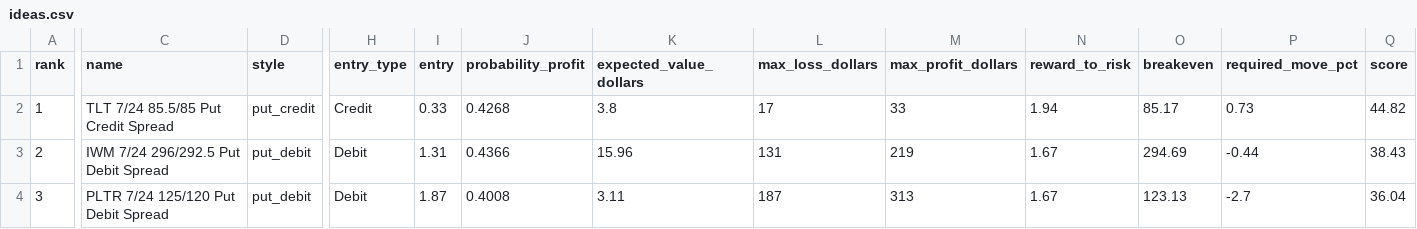
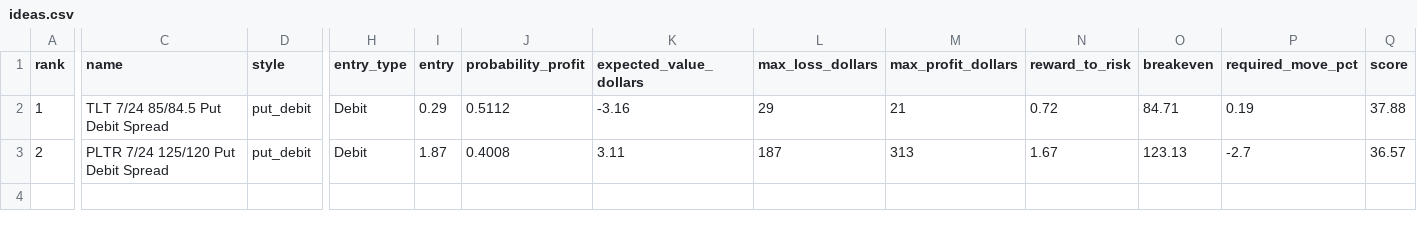
Before and after one commit to RFDELTA/rfdelta-daily-top-option-trades, a CSV file: data/reports/2026-07-10/ideas.csv, drawn as a sheet; only a part is shown, gaps mark what is left out; removed rows and columns are numbered as before the commit, all else as after; rows hold the shown columns only; the diff covers the shown part only; the diff names each change by its address in the sheet, - before the commit and + after, or states it on an @@ line.

```diff
--- a/data/reports/2026-07-10/ideas.csv
+++ b/data/reports/2026-07-10/ideas.csv
-C2 (name): TLT 7/24 85.5/85 Put Credit Spread
+C2 (name): TLT 7/24 85/84.5 Put Debit Spread
-D2 (style): put_credit
+D2 (style): put_debit
-H2 (entry_type): Credit
+H2 (entry_type): Debit
-I2 (entry): 0.33
+I2 (entry): 0.29
-J2 (probability_profit): 0.4268
+J2 (probability_profit): 0.5112
-K2 (expected_value_dollars): 3.8
+K2 (expected_value_dollars): -3.16
-L2 (max_loss_dollars): 17
+L2 (max_loss_dollars): 29
-M2 (max_profit_dollars): 33
+M2 (max_profit_dollars): 21
-N2 (reward_to_risk): 1.94
+N2 (reward_to_risk): 0.72
-O2 (breakeven): 85.17
+O2 (breakeven): 84.71
-P2 (required_move_pct): 0.73
+P2 (required_move_pct): 0.19
-Q2 (score): 44.82
+Q2 (score): 37.88
-row 3: 2 | IWM 7/24 296/292.5 Put Debit Spread | put_debit | Debit | 1.31 | 0.4366 | 15.96 | 131 | 219 | 1.67 | 294.69 | -0.44 | 38.43
-A3 (rank): 3
+A3 (rank): 2
-Q3 (score): 36.04
+Q3 (score): 36.57
```
Also changed, not shown: 1 edited cell elsewhere in this file, 11 other files.
